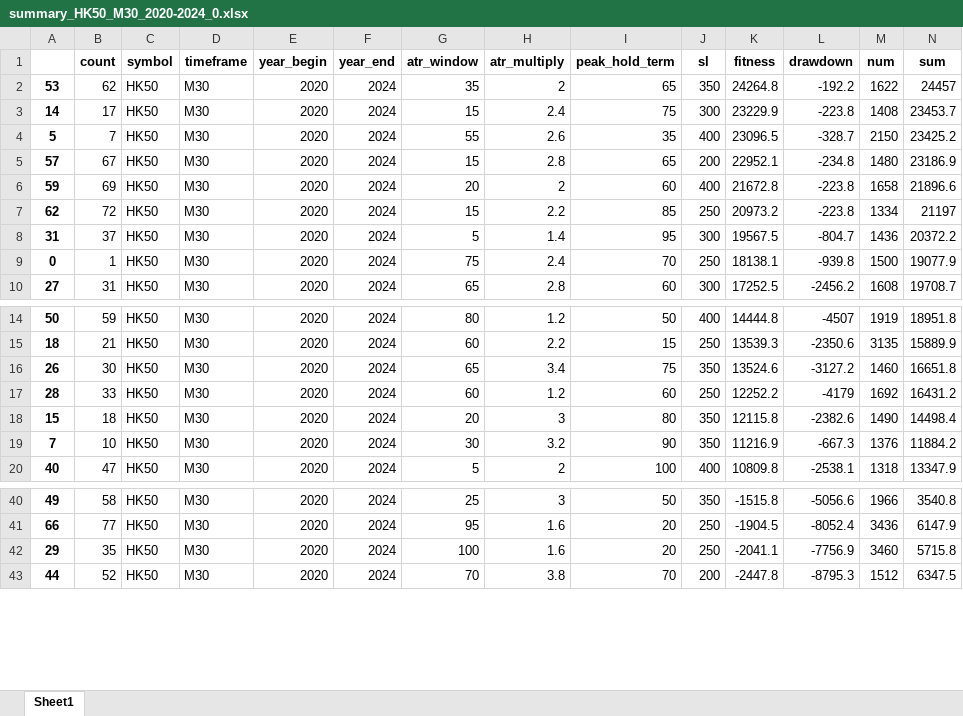
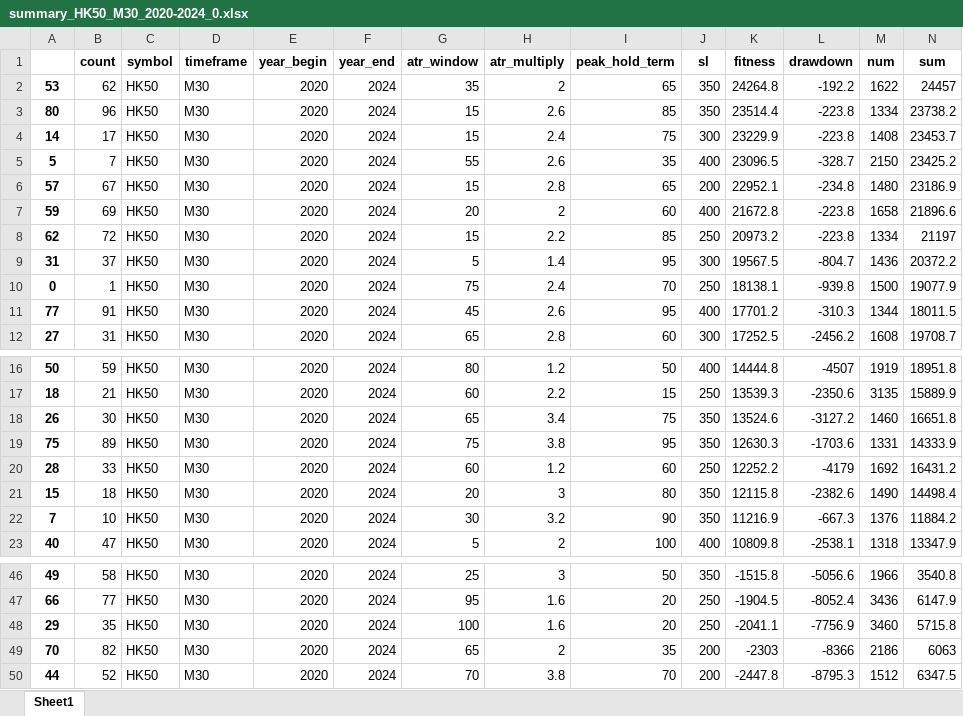
Before and after one commit to Trader-IKU/TradeBot, an Excel workbook: result/TrailATR/summary_HK50_M30_2020-2024_0.xlsx, sheet Sheet1, drawn as a sheet; only a part is shown, gaps mark what is left out; values as stored, in another font and other column widths than the file's, no borders; rows hold the shown columns only; the diff covers the shown part only; the diff names each change by its address in the sheet, - before the commit and + after, or states it on an @@ line.

```diff
--- a/result/TrailATR/summary_HK50_M30_2020-2024_0.xlsx (sheet Sheet1)
+++ b/result/TrailATR/summary_HK50_M30_2020-2024_0.xlsx (sheet Sheet1)
+row 3: 80 | 96 | HK50 | M30 | 2020 | 2024 | 15 | 2.6 | 85 | 350 | 23514.4 | -223.8 | 1334 | 23738.2
+row 11: 77 | 91 | HK50 | M30 | 2020 | 2024 | 45 | 2.6 | 95 | 400 | 17701.2 | -310.3 | 1344 | 18011.5
+row 19: 75 | 89 | HK50 | M30 | 2020 | 2024 | 75 | 3.8 | 95 | 350 | 12630.3 | -1703.6 | 1331 | 14333.9
+row 49: 70 | 82 | HK50 | M30 | 2020 | 2024 | 65 | 2 | 35 | 200 | -2303 | -8366 | 2186 | 6063
```
Also changed, not shown: 8 added rows elsewhere in this sheet.
